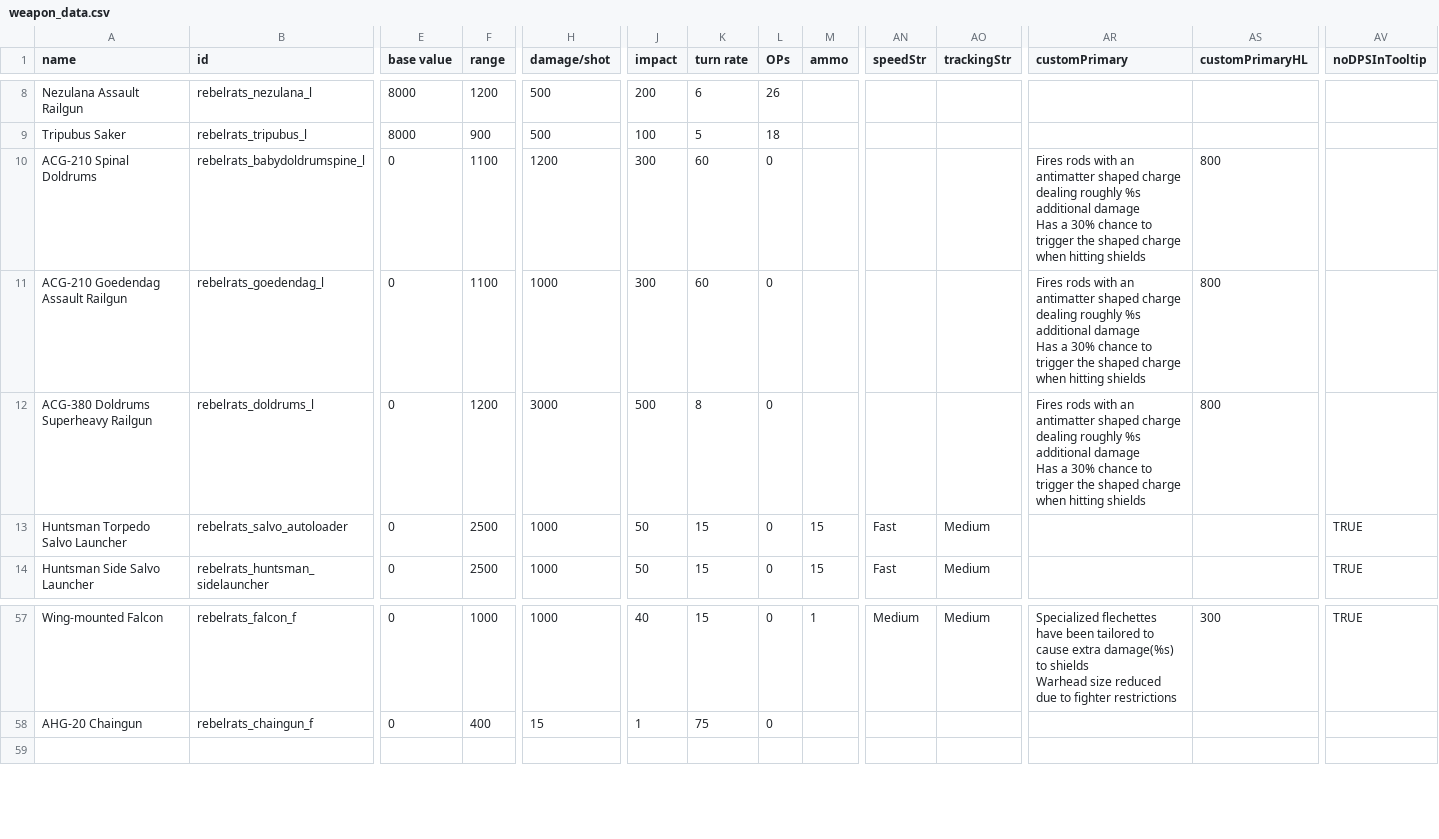
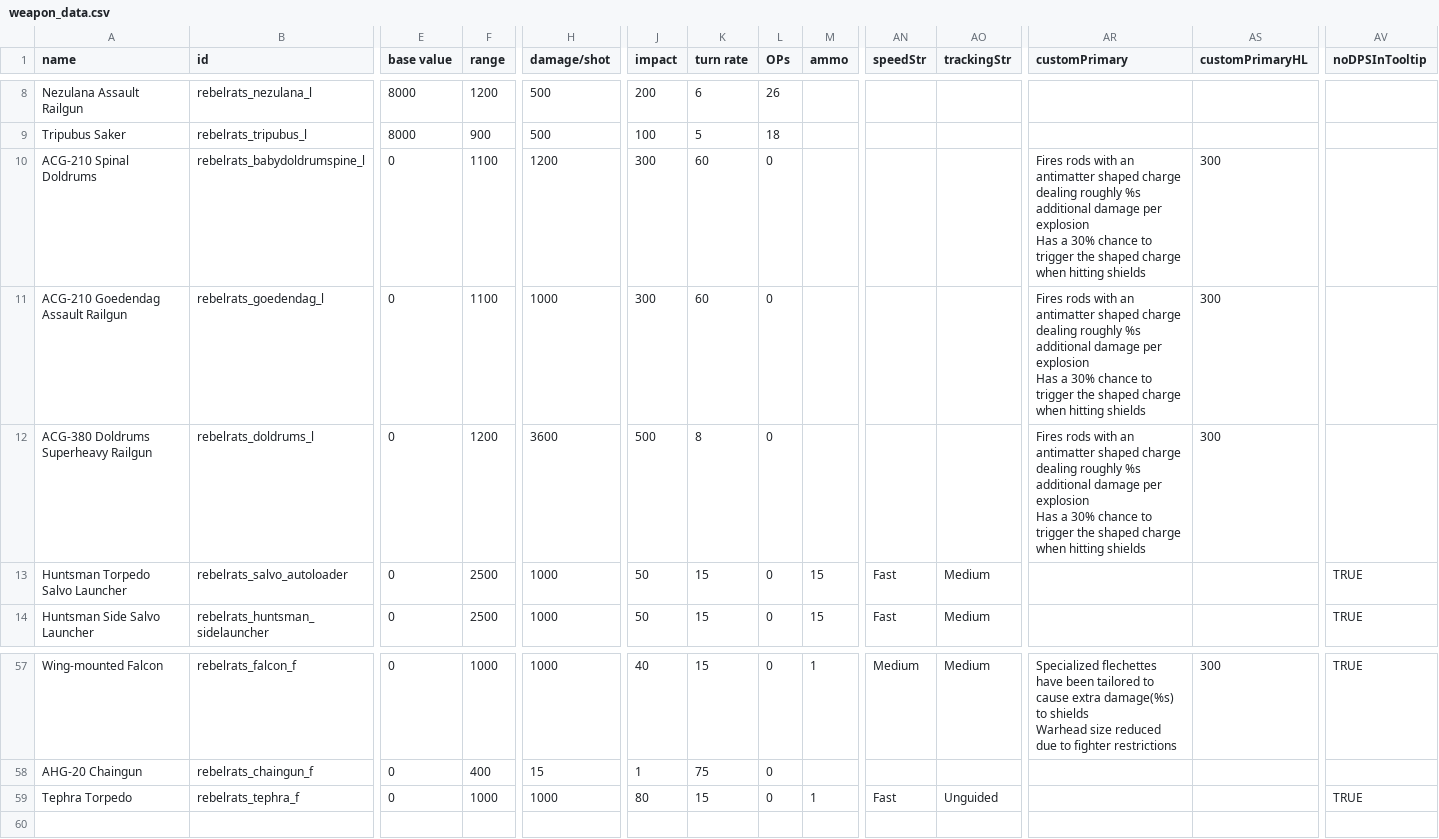
Before and after one commit to masterraven19/Rebel-Rats, a CSV file: data/weapons/weapon_data.csv, drawn as a sheet; only a part is shown, gaps mark what is left out; rows hold the shown columns only; ↵ is a line break in a cell; the diff names each change by its address in the sheet, - before the commit and + after, or states it on an @@ line.

Commit message:
Added tephra torpedo to conductor
Also changed doldrums epxlosion numbers and damage
Made conductor appear in markets

```diff
--- a/data/weapons/weapon_data.csv
+++ b/data/weapons/weapon_data.csv
-AR10:AR12 (customPrimary): …additional damage ↵ Has a…
+AR10:AR12 (customPrimary): …additional damage per explosion ↵ Has a…
-AS10:AS12 (customPrimaryHL): 800
+AS10:AS12 (customPrimaryHL): 300
-H12 (damage/shot): 3000
+H12 (damage/shot): 3600
+row 59: Tephra Torpedo | rebelrats_tephra_f | 0 | 1000 | 1000 | 80 | 15 | 0 | 1 | Fast | Unguided |  |  | TRUE
```
Also changed, not shown: data/strings/descriptions.csv, 7 other files.
